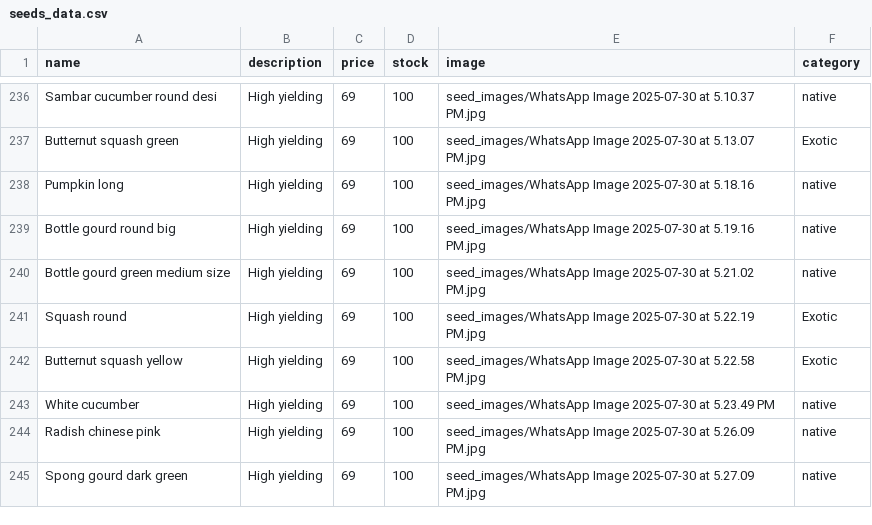
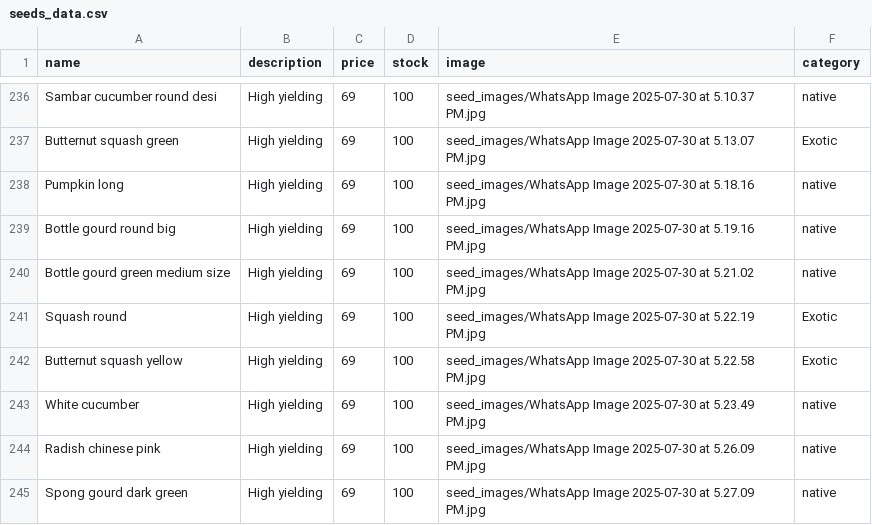
Before and after one commit to SriHarsha379/NextGenOrganicSeeds, a CSV file: seeds_data.csv, drawn as a sheet; only a part is shown, gaps mark what is left out.

Commit message:
images

```diff
--- a/seeds_data.csv
+++ b/seeds_data.csv
@@ -242,3 +242,3 @@ Squash round,High yielding,69,100,seed_images/WhatsApp Image 2025-07-30 at 5.22.
 Butternut squash yellow,High yielding,69,100,seed_images/WhatsApp Image 2025-07-30 at 5.22.58 PM.jpg,Exotic
-White cucumber,High yielding,69,100,seed_images/WhatsApp Image 2025-07-30 at 5.23.49 PM,native
+White cucumber,High yielding,69,100,seed_images/WhatsApp Image 2025-07-30 at 5.23.49 PM.jpg,native
 Radish chinese pink,High yielding,69,100,seed_images/WhatsApp Image 2025-07-30 at 5.26.09 PM.jpg,native
```
